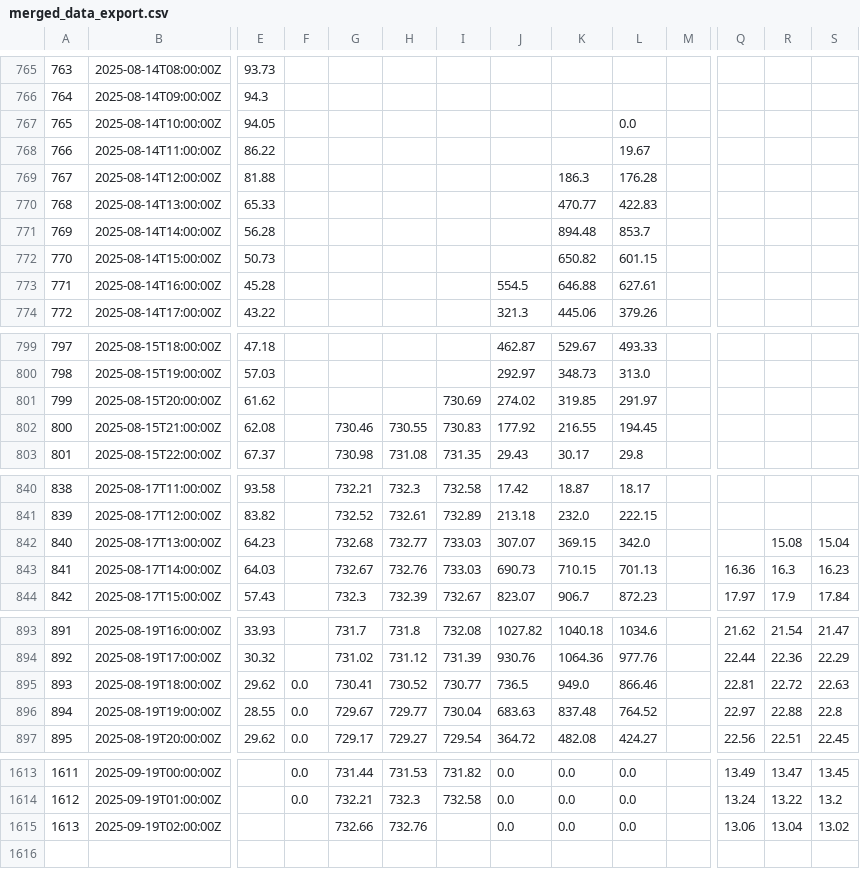
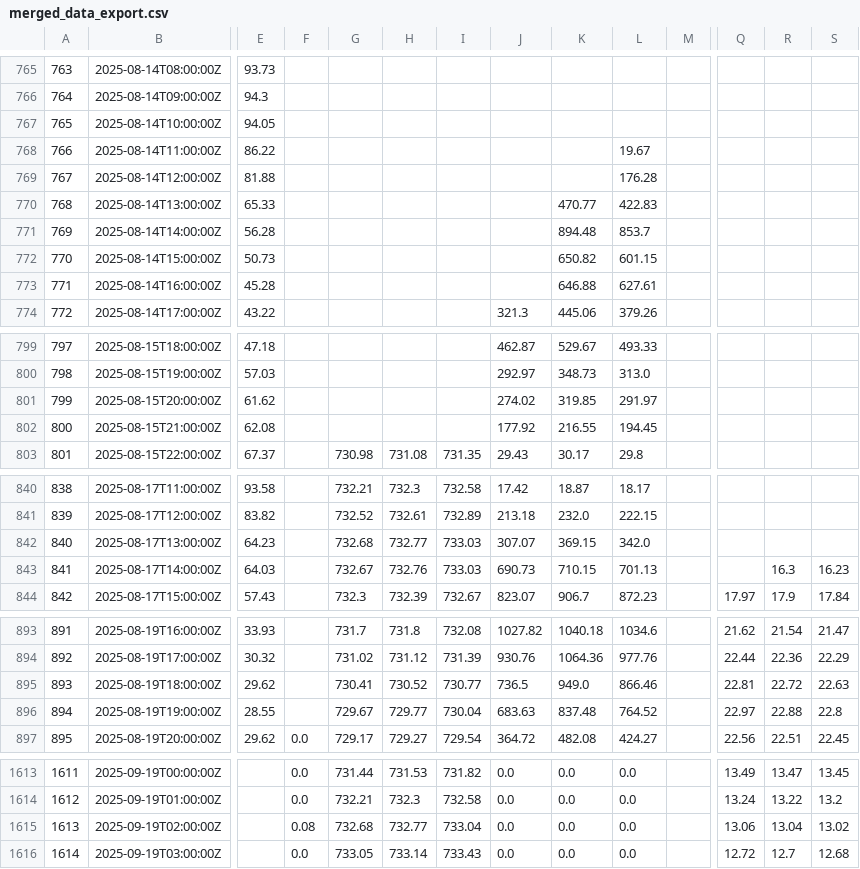
Before and after one commit to ccardenas93/weather_forecast, a CSV file: merged_data_export.csv, drawn as a sheet; only a part is shown, gaps mark what is left out; rows hold the shown columns only; the diff names each change by its address in the sheet, - before the commit and + after, or states it on an @@ line.

```diff
--- a/merged_data_export.csv
+++ b/merged_data_export.csv
-L767: 0.0
+L767: (empty)
-K769: 186.3
+K769: (empty)
-J773: 554.5
+J773: (empty)
-I801: 730.69
+I801: (empty)
-G802: 730.46
+G802: (empty)
-H802: 730.55
+H802: (empty)
-I802: 730.83
+I802: (empty)
-R842: 15.08
+R842: (empty)
-S842: 15.04
+S842: (empty)
-Q843: 16.36
+Q843: (empty)
-F895:F896: 0.0
+F895:F896: (empty)
-F1615: (empty)
+F1615: 0.08
-G1615: 732.66
+G1615: 732.68
-H1615: 732.76
+H1615: 732.77
-I1615: (empty)
+I1615: 733.04
+row 1616: 1614 | 2025-09-19T03:00:00Z |  | 0.0 | 733.05 | 733.14 | 733.43 | 0.0 | 0.0 | 0.0 |  | 12.72 | 12.7 | 12.68
```
Also changed, not shown: 1 other file.
